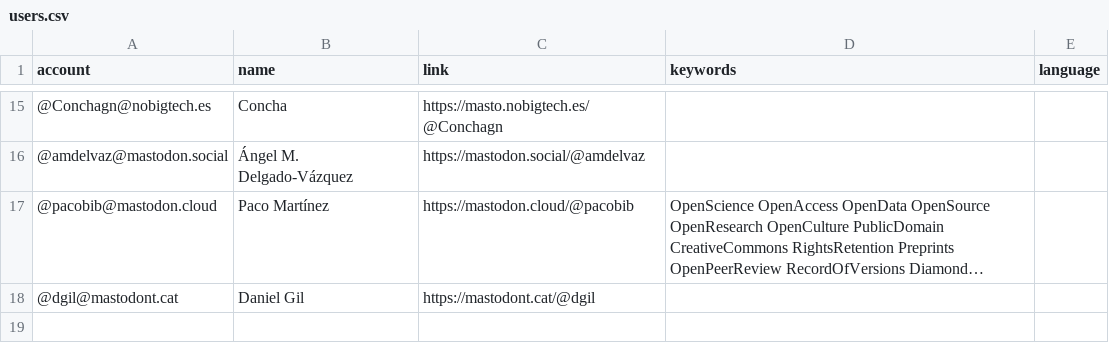
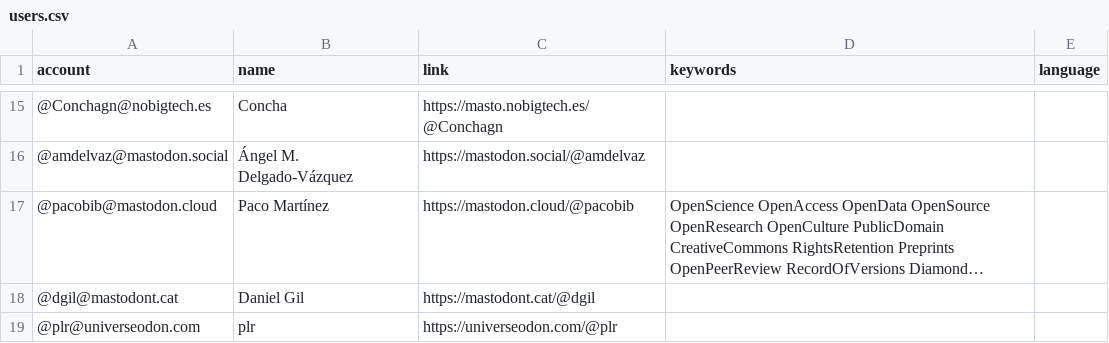
Before and after one commit to lrpplr/ByD-cat-es-eu-gl-etc, a CSV file: resources/users.csv, drawn as a sheet; only a part is shown, gaps mark what is left out; long unchanged cells end in …; the diff names each change by its address in the sheet, - before the commit and + after, or states it on an @@ line.

Commit message:
Update users.csv

```diff
--- a/resources/users.csv
+++ b/resources/users.csv
+row 19: @plr@universeodon.com | plr | https://universeodon.com/@plr
```
